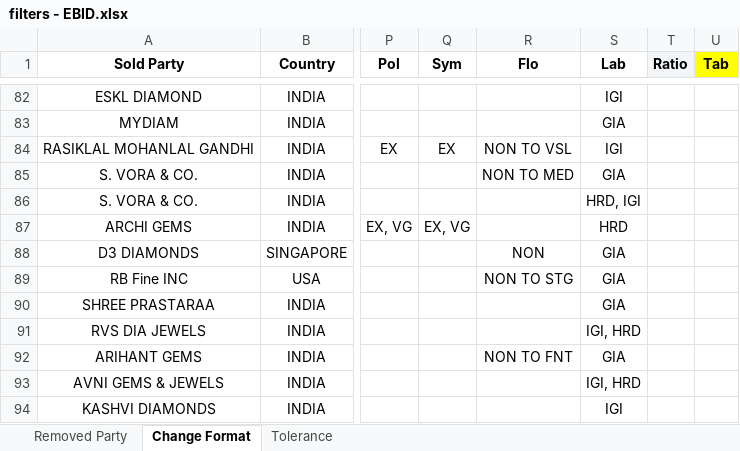
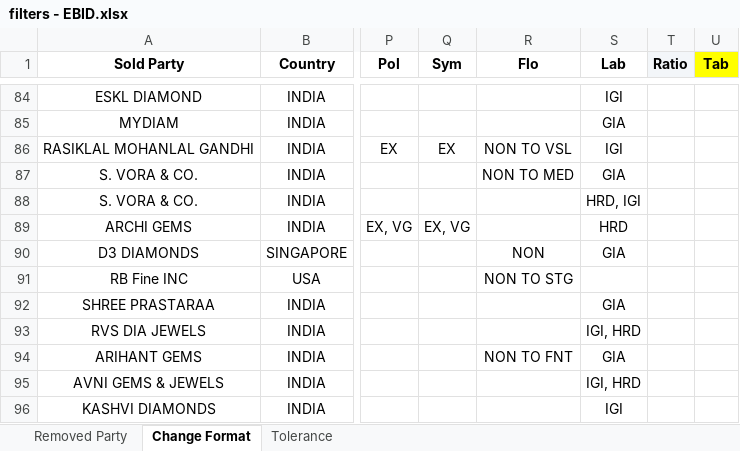
Before and after one commit to keyurbhojak1992/matching-mapper-world-Ver-1.2-Streamlit-GitHub-Actions-ready, an Excel workbook: data/filters - EBID.xlsx, sheet Change Format, drawn as a sheet; only a part is shown, gaps mark what is left out; values as stored, in another font and other column widths than the file's, no borders; addresses are those after the commit; the diff covers the shown part only; the diff names each change by its address in the sheet, - before the commit and + after, or states it on an @@ line.

```diff
--- a/data/filters - EBID.xlsx (sheet Change Format)
+++ b/data/filters - EBID.xlsx (sheet Change Format)
-S91 (Lab): GIA
+S91 (Lab): (empty)
```
Also changed, not shown: 2 added rows, 1 removed row and 11 edited cells elsewhere in this sheet, sheet Removed Party, data/no_need.xlsx, 22 other files.
